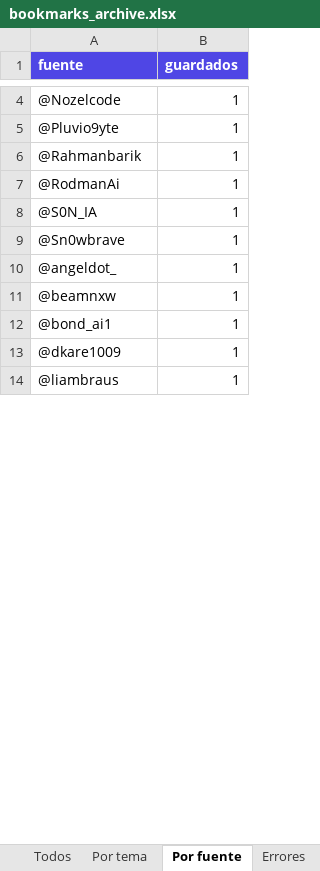
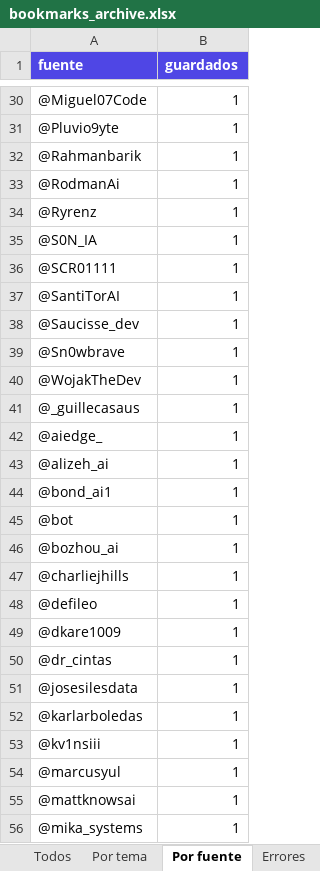
Before and after one commit to nicospum/atlasBookmark, an Excel workbook: exports/bookmarks_archive.xlsx, sheet Por fuente, drawn as a sheet; only a part is shown, gaps mark what is left out; values as stored, in another font and other column widths than the file's, no borders; table styles not drawn; addresses are those after the commit; the diff covers the shown part only; the diff names each change by its address in the sheet, - before the commit and + after, or states it on an @@ line.

```diff
--- a/exports/bookmarks_archive.xlsx (sheet Por fuente)
+++ b/exports/bookmarks_archive.xlsx (sheet Por fuente)
-A30 (fuente): @Nozelcode
+A30 (fuente): @Miguel07Code
+row 34: @Ryrenz | 1
+row 36: @SCR01111 | 1
+row 37: @SantiTorAI | 1
+row 38: @Saucisse_dev | 1
+row 40: @WojakTheDev | 1
+row 41: @_guillecasaus | 1
-A42 (fuente): @angeldot_
+A42 (fuente): @aiedge_
-A43 (fuente): @beamnxw
+A43 (fuente): @alizeh_ai
+row 45: @bot | 1
+row 46: @bozhou_ai | 1
+row 47: @charliejhills | 1
+row 48: @defileo | 1
+row 50: @dr_cintas | 1
+row 51: @josesilesdata | 1
+row 52: @karlarboledas | 1
+row 53: @kv1nsiii | 1
-A54 (fuente): @liambraus
+A54 (fuente): @marcusyul
+row 55: @mattknowsai | 1
+row 56: @mika_systems | 1
```
Also changed, not shown: 35 added rows and 3 edited cells elsewhere in this sheet, sheet Todos, sheet Por tema, sheet Resumen, sheet Manifest, 21 other files.
